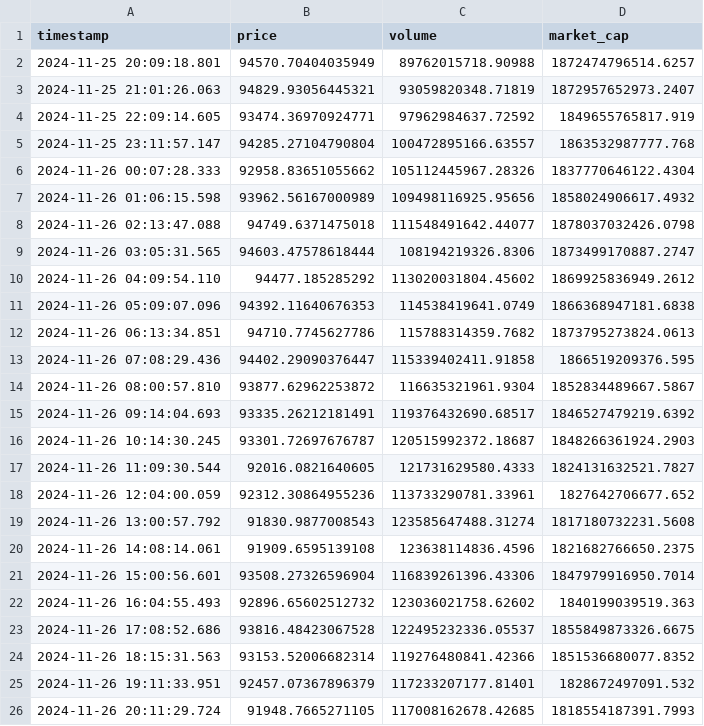
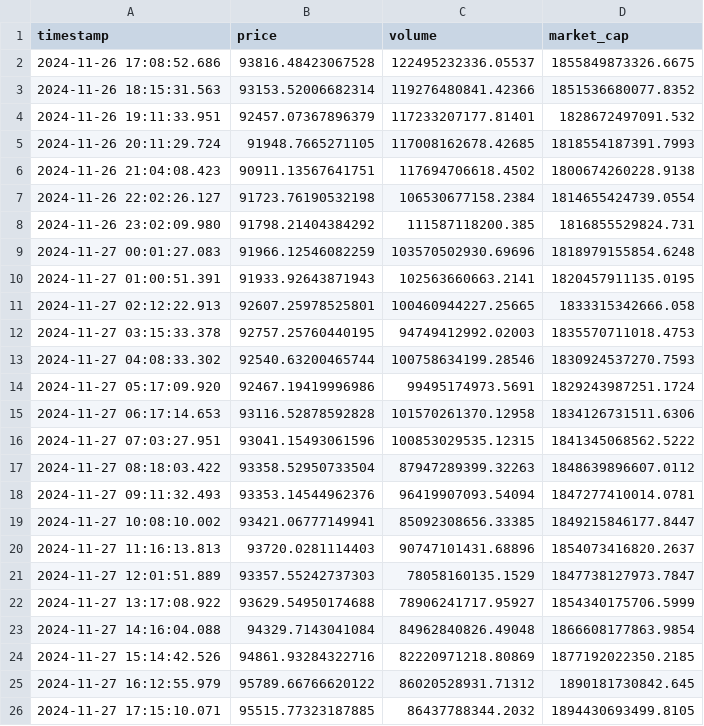
Before and after one commit to capGoblin/conflux-ai, a CSV file: models/data/bitcoin_raw_data.csv, drawn as a sheet; only a part is shown; the shorter side is filled out with more unchanged rows; the diff covers the shown part only.

```diff
--- a/models/data/bitcoin_raw_data.csv
+++ b/models/data/bitcoin_raw_data.csv
@@ -1,23 +1,2 @@
 timestamp,price,volume,market_cap
-2024-11-25 20:09:18.801,94570.70404035949,89762015718.90988,1872474796514.6257
-2024-11-25 21:01:26.063,94829.93056445321,93059820348.71819,1872957652973.2407
-2024-11-25 22:09:14.605,93474.36970924771,97962984637.72592,1849655765817.919
-2024-11-25 23:11:57.147,94285.27104790804,100472895166.63557,1863532987777.768
-2024-11-26 00:07:28.333,92958.83651055662,105112445967.28326,1837770646122.4304
-2024-11-26 01:06:15.598,93962.56167000989,109498116925.95656,1858024906617.4932
-2024-11-26 02:13:47.088,94749.6371475018,111548491642.44077,1878037032426.0798
-2024-11-26 03:05:31.565,94603.47578618444,108194219326.8306,1873499170887.2747
-2024-11-26 04:09:54.110,94477.185285292,113020031804.45602,1869925836949.2612
-2024-11-26 05:09:07.096,94392.11640676353,114538419641.0749,1866368947181.6838
-2024-11-26 06:13:34.851,94710.7745627786,115788314359.7682,1873795273824.0613
-2024-11-26 07:08:29.436,94402.29090376447,115339402411.91858,1866519209376.595
-2024-11-26 08:00:57.810,93877.62962253872,116635321961.9304,1852834489667.5867
-2024-11-26 09:14:04.693,93335.26212181491,119376432690.68517,1846527479219.6392
-2024-11-26 10:14:30.245,93301.72697676787,120515992372.18687,1848266361924.2903
-2024-11-26 11:09:30.544,92016.0821640605,121731629580.4333,1824131632521.7827
-2024-11-26 12:04:00.059,92312.30864955236,113733290781.33961,1827642706677.652
-2024-11-26 13:00:57.792,91830.9877008543,123585647488.31274,1817180732231.5608
-2024-11-26 14:08:14.061,91909.6595139108,123638114836.4596,1821682766650.2375
-2024-11-26 15:00:56.601,93508.27326596904,116839261396.43306,1847979916950.7014
-2024-11-26 16:04:55.493,92896.65602512732,123036021758.62602,1840199039519.363
 2024-11-26 17:08:52.686,93816.48423067528,122495232336.05537,1855849873326.6675
```
Also changed, not shown: 22 added rows and 1 removed row elsewhere in this file, 5 other files.
